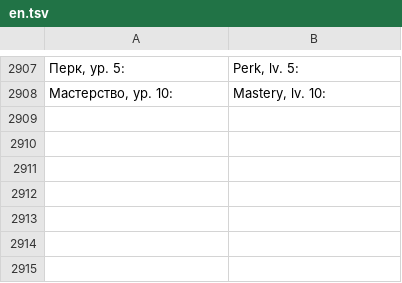
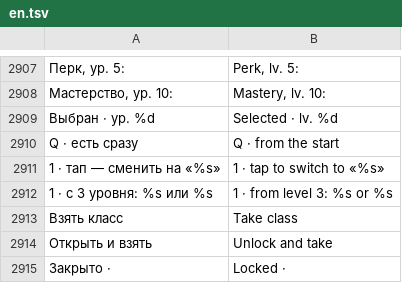
Before and after one commit to sashabrave/tank-city, a TSV file: data/locales/en.tsv, drawn as a sheet; only a part is shown, gaps mark what is left out; the diff names each change by its address in the sheet, - before the commit and + after, or states it on an @@ line.

```diff
--- a/data/locales/en.tsv
+++ b/data/locales/en.tsv
+row 2909: Выбран · ур. %d | Selected · lv. %d
+row 2910: Q · есть сразу | Q · from the start
+row 2911: 1 · тап — сменить на «%s» | 1 · tap to switch to «%s»
+row 2912: 1 · с 3 уровня: %s или %s | 1 · from level 3: %s or %s
+row 2913: Взять класс | Take class
+row 2914: Открыть и взять | Unlock and take
+row 2915: Закрыто · | Locked ·
```
Also changed, not shown: 5 other files.
